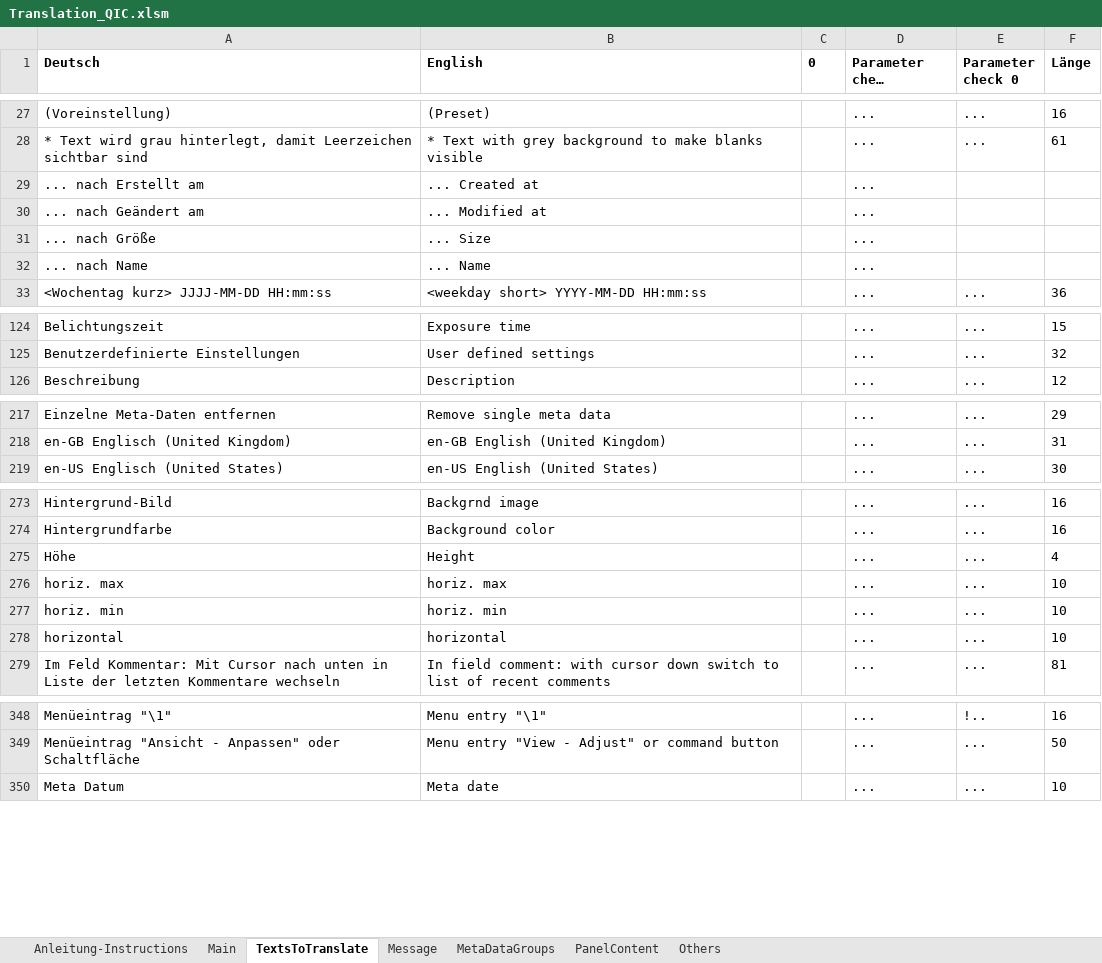
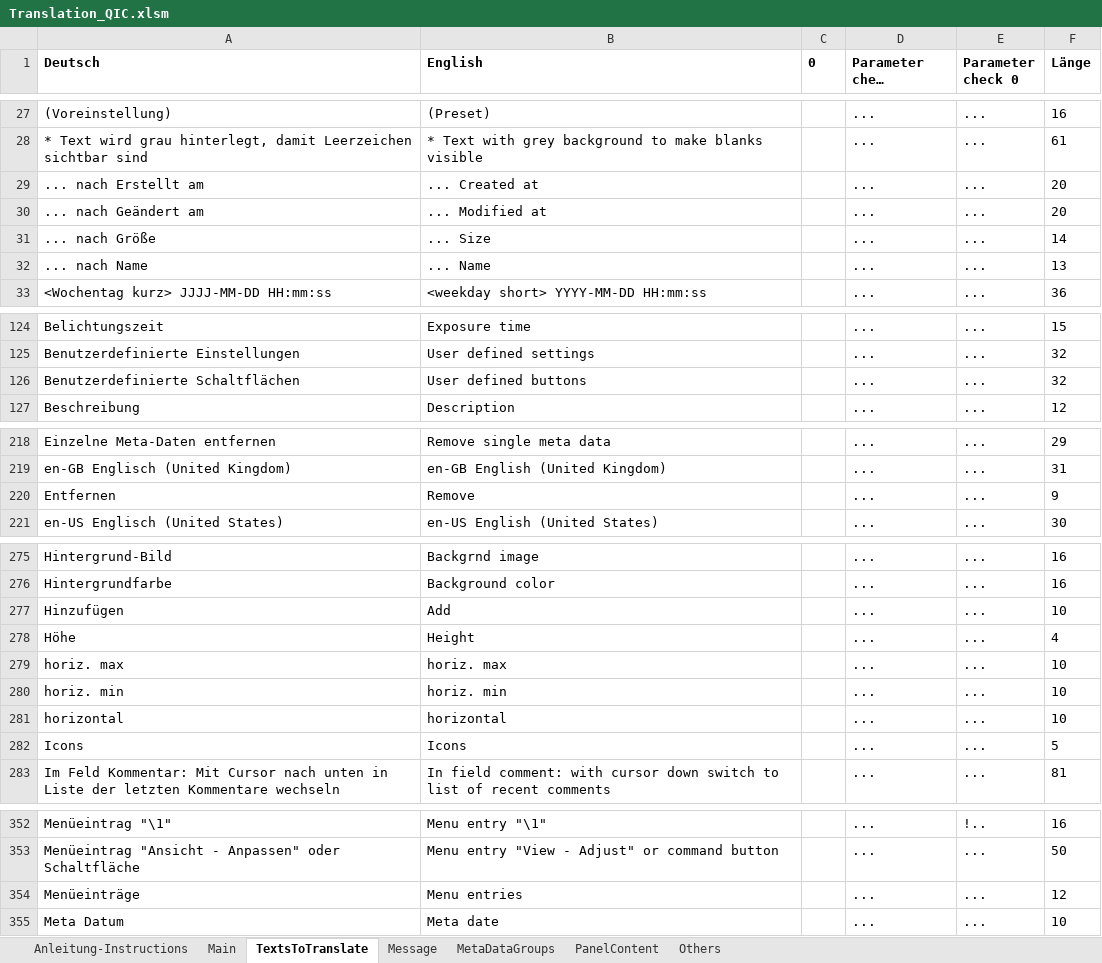
Before and after one commit to QuickImageComment/QuickImageComment, an Excel workbook: Translation/Translation_QIC.xlsm, sheet TextsToTranslate, drawn as a sheet; only a part is shown, gaps mark what is left out; long unchanged cells end in …; values as stored, in another font and other column widths than the file's, no borders; the diff covers the shown part only; the diff names each change by its address in the sheet, - before the commit and + after, or states it on an @@ line.

```diff
--- a/Translation/Translation_QIC.xlsm (sheet TextsToTranslate)
+++ b/Translation/Translation_QIC.xlsm (sheet TextsToTranslate)
-E29:E32 (Parameter check 0): (empty)
+E29:E32 (Parameter check 0): ...
-F29:F30 (Länge): (empty)
+F29:F30 (Länge): 20
-F31 (Länge): (empty)
+F31 (Länge): 14
-F32 (Länge): (empty)
+F32 (Länge): 13
+row 126: Benutzerdefinierte Schaltflächen | User defined buttons |  | ... | ... | 32
+row 220: Entfernen | Remove |  | ... | ... | 9
+row 277: Hinzufügen | Add |  | ... | ... | 10
+row 282: Icons | Icons |  | ... | ... | 5
+row 354: Menüeinträge | Menu entries |  | ... | ... | 12
```
Also changed, not shown: 1 added row and 9 edited cells elsewhere in this sheet, sheet Message, sheet Main, sheet Others, formulas that keep their value, charts or pictures, 21 other files.
